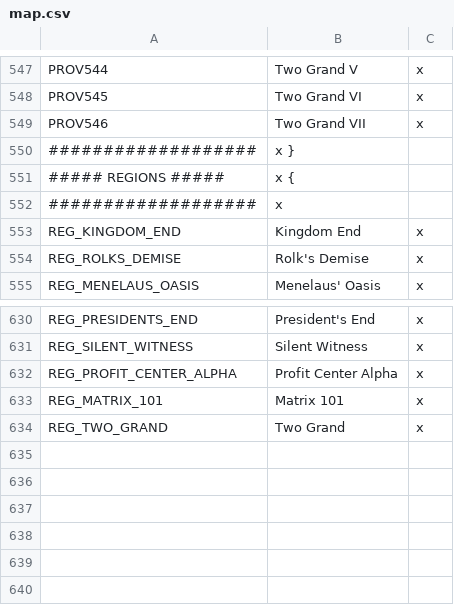
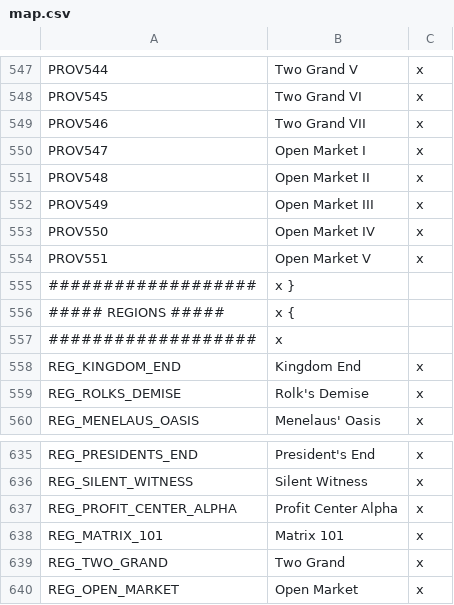
Before and after one commit to s-williams/Victoria-2-X, a CSV file: localisation/map.csv, drawn as a sheet; only a part is shown, gaps mark what is left out; the diff names each change by its address in the sheet, - before the commit and + after, or states it on an @@ line.

Commit message:
Open Market

```diff
--- a/localisation/map.csv
+++ b/localisation/map.csv
+row 550: PROV547 | Open Market I | x
+row 551: PROV548 | Open Market II | x
+row 552: PROV549 | Open Market III | x
+row 553: PROV550 | Open Market IV | x
+row 554: PROV551 | Open Market V | x
+row 640: REG_OPEN_MARKET | Open Market | x
```
Also changed, not shown: map/definition.csv, 8 other files.
